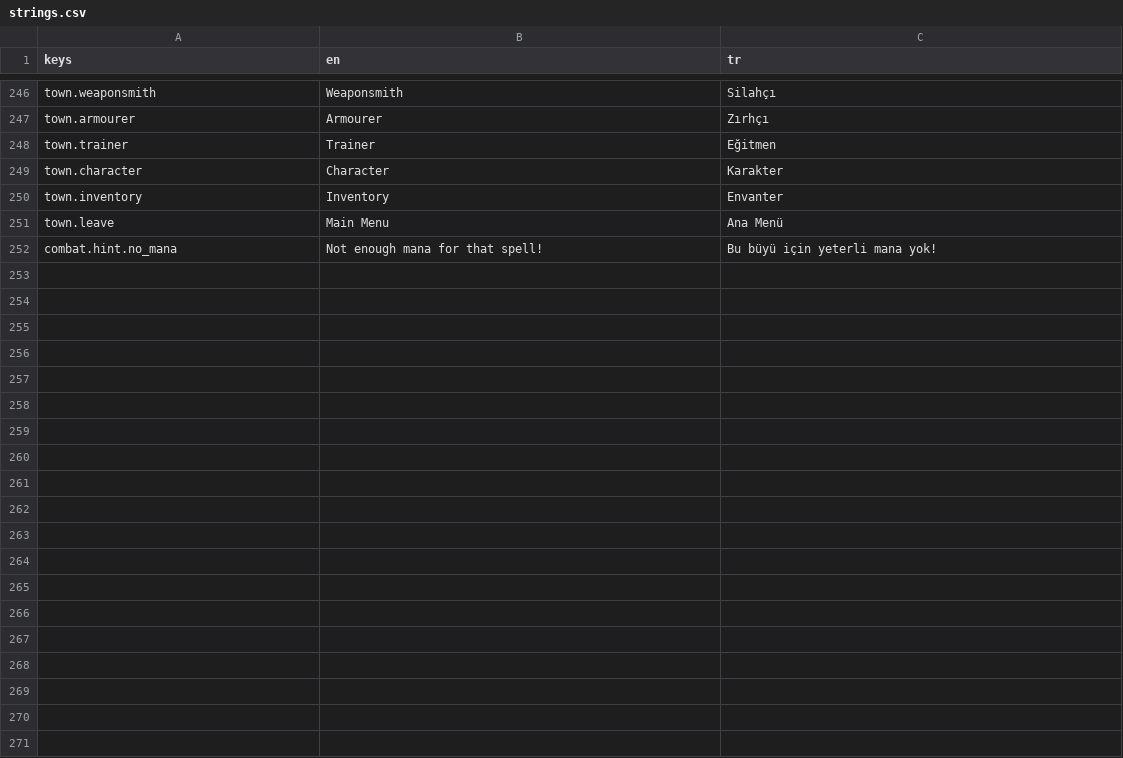
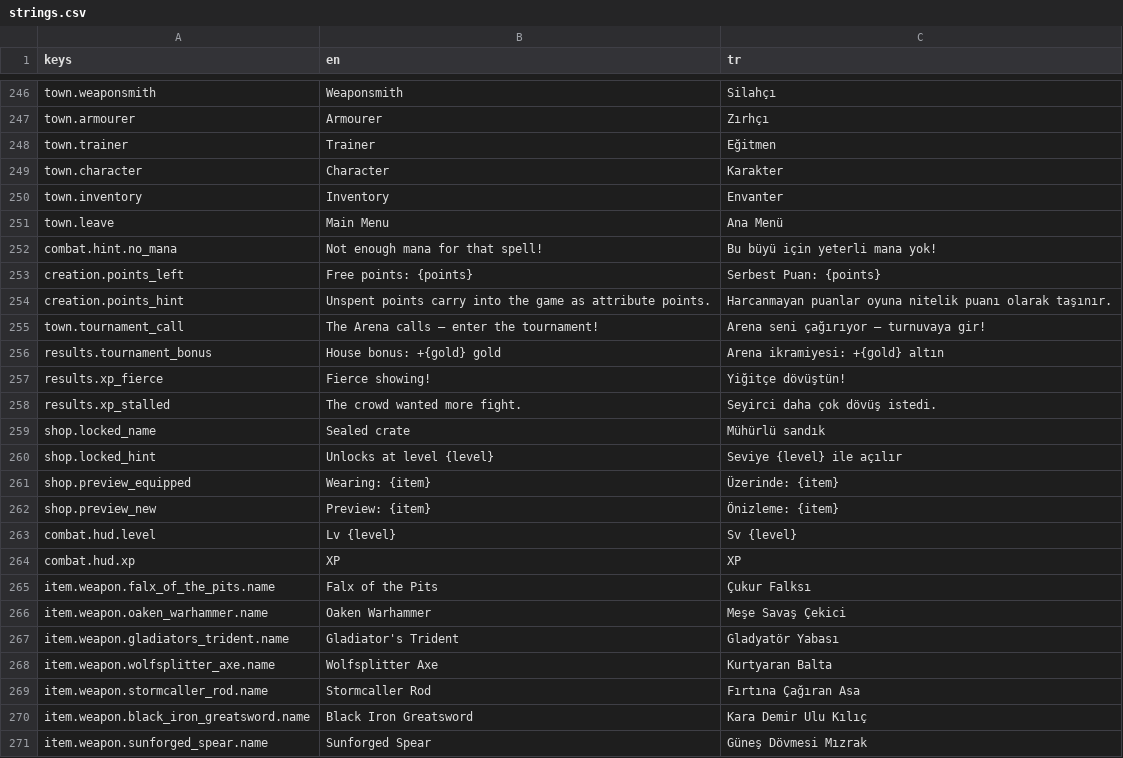
Before and after one commit to hakanz/sword_game, a CSV file: localization/strings.csv, drawn as a sheet; only a part is shown, gaps mark what is left out; the diff covers the shown part only; the diff names each change by its address in the sheet, - before the commit and + after, or states it on an @@ line.

```diff
--- a/localization/strings.csv
+++ b/localization/strings.csv
+row 253: creation.points_left | Free points: {points} | Serbest Puan: {points}
+row 254: creation.points_hint | Unspent points carry into the game as attribute points. | Harcanmayan puanlar oyuna nitelik puanı olarak taşınır.
+row 255: town.tournament_call | The Arena calls — enter the tournament! | Arena seni çağırıyor — turnuvaya gir!
+row 256: results.tournament_bonus | House bonus: +{gold} gold | Arena ikramiyesi: +{gold} altın
+row 257: results.xp_fierce | Fierce showing! | Yiğitçe dövüştün!
+row 258: results.xp_stalled | The crowd wanted more fight. | Seyirci daha çok dövüş istedi.
+row 259: shop.locked_name | Sealed crate | Mühürlü sandık
+row 260: shop.locked_hint | Unlocks at level {level} | Seviye {level} ile açılır
+row 261: shop.preview_equipped | Wearing: {item} | Üzerinde: {item}
+row 262: shop.preview_new | Preview: {item} | Önizleme: {item}
+row 263: combat.hud.level | Lv {level} | Sv {level}
+row 264: combat.hud.xp | XP | XP
+row 265: item.weapon.falx_of_the_pits.name | Falx of the Pits | Çukur Falksı
+row 266: item.weapon.oaken_warhammer.name | Oaken Warhammer | Meşe Savaş Çekici
+row 267: item.weapon.gladiators_trident.name | Gladiator's Trident | Gladyatör Yabası
+row 268: item.weapon.wolfsplitter_axe.name | Wolfsplitter Axe | Kurtyaran Balta
+row 269: item.weapon.stormcaller_rod.name | Stormcaller Rod | Fırtına Çağıran Asa
+row 270: item.weapon.black_iron_greatsword.name | Black Iron Greatsword | Kara Demir Ulu Kılıç
+row 271: item.weapon.sunforged_spear.name | Sunforged Spear | Güneş Dövmesi Mızrak
```
Also changed, not shown: 12 added rows elsewhere in this file, 47 other files.
